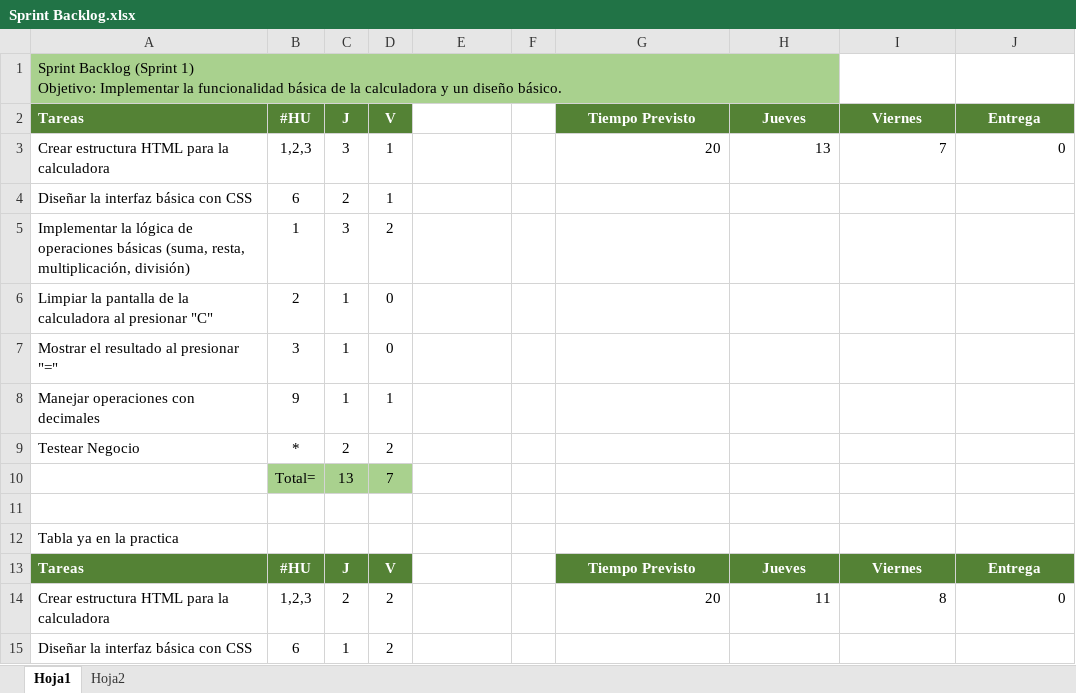
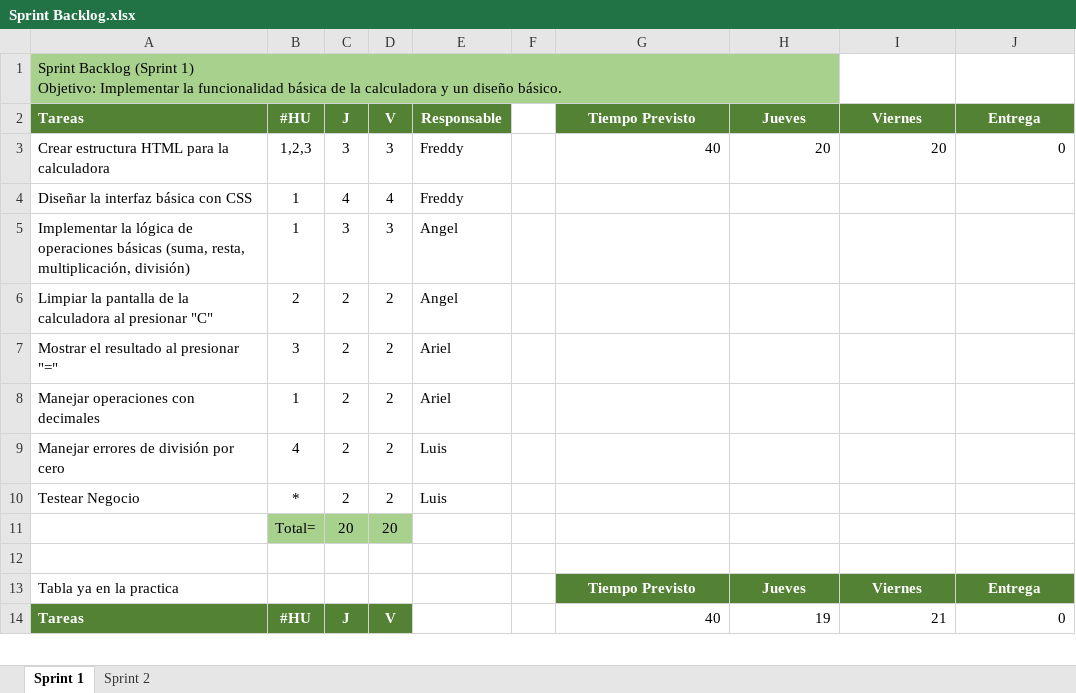
Before and after one commit to cjcarlosjulio7/Proyecto-Calculadora-Scrum, an Excel workbook: Sprint Backlog.xlsx, sheet Sprint 1, drawn as a sheet; only a part is shown; values as stored, in another font and other column widths than the file's, no borders; charts and pictures not drawn; removed rows and columns are numbered as before the commit, all else as after; the diff covers the shown part only; the diff names each change by its address in the sheet, - before the commit and + after, or states it on an @@ line.

Commit message:
Feat: Artefactos de Scrum
Se añade en la carpeta de Artefactos el sprint backlog, y burndown chart

```diff
--- a/Sprint Backlog.xlsx (sheet Sprint 1)
+++ b/Sprint Backlog.xlsx (sheet Sprint 1)
-sheet tab: Hoja1
+sheet tab: Sprint 1
-sheet tab: Hoja2
+sheet tab: Sprint 2
-E2: (empty)
+E2: Responsable
-E2 fill: none
+E2 fill: #548235
-D3: 1
+D3: 3
-E3: (empty)
+E3: Freddy
-G3: 20
+G3: 40
-H3: 13
+H3: 20
-I3: 7
+I3: 20
-row 4: Diseñar la interfaz básica con CSS | 6 | 2 | 1
+row 4: Diseñar la interfaz básica con CSS | 1 | 4 | 4 | Freddy
-D5: 2
+D5: 3
-E5:E6: (empty)
+E5:E6: Angel
-C6:C7: 1
+C6:C7: 2
-D6:D7: 0
+D6:D7: 2
-E7: (empty)
+E7: Ariel
-row 8: Manejar operaciones con decimales | 9 | 1 | 1
+row 8: Manejar operaciones con decimales | 1 | 2 | 2 | Ariel
+row 9: Manejar errores de división por cero | 4 | 2 | 2 | Luis
-E10: (empty)
+E10: Luis
-row 10:  | Total= | 13 | 7
+row 11:  | Total= | 20 | 20
-row 12: Tabla ya en la practica
+row 13: Tabla ya en la practica |  |  |  |  |  | Tiempo Previsto | Jueves | Viernes | Entrega
-G14: Tiempo Previsto
+G14: 40
@@ G14:J14 fill: #548235 → none, bold: on → off, text colour: #FFFFFF → black, alignment: center → right @@
-H14: Jueves
+H14: 19
-I14: Viernes
+I14: 21
-J14: Entrega
+J14: 0
-row 14: Crear estructura HTML para la calculadora | 1,2,3 | 2 | 2 |  |  | 20 | 11 | 8 | 0
-row 15: Diseñar la interfaz básica con CSS | 6 | 1 | 2
```
Also changed, not shown: 5 added rows, 2 removed rows and 12 edited cells elsewhere in this sheet, sheet Sprint 2, charts or pictures, 4 other files.
